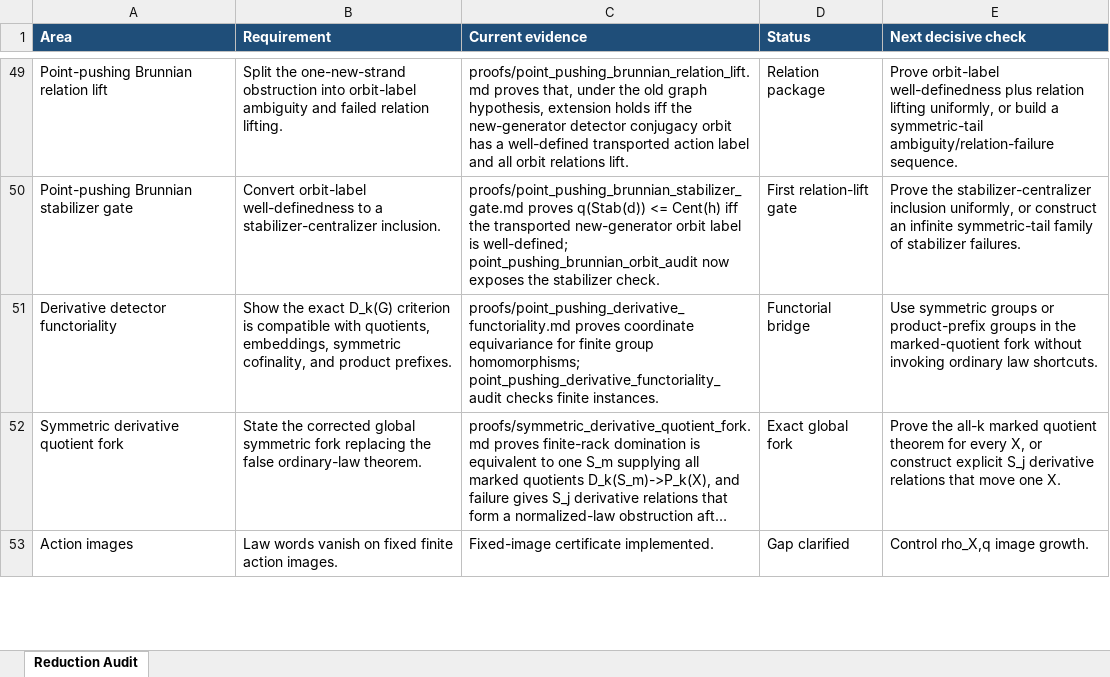
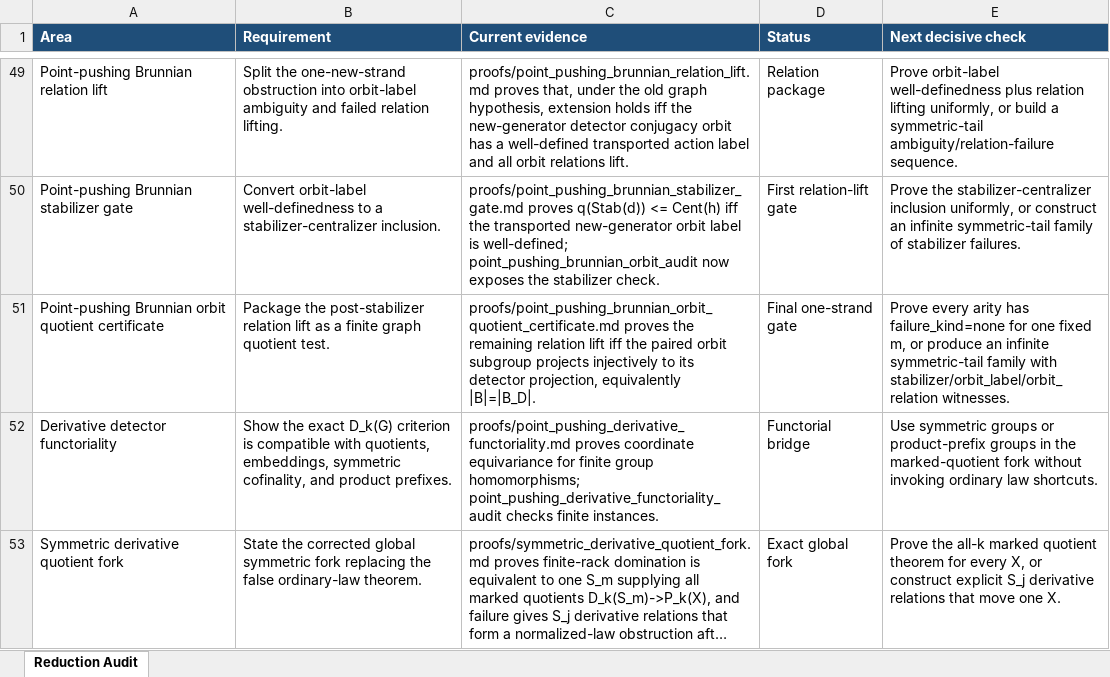
Before and after one commit to alexrudimer-boop/sawin, an Excel workbook: tables/reduction_audit.xlsx, sheet Reduction Audit, drawn as a sheet; only a part is shown, gaps mark what is left out; the shorter side is filled out with more unchanged rows; long unchanged cells end in …; values as stored, in another font and other column widths than the file's, no borders; conditional formats not drawn; the diff names each change by its address in the sheet, - before the commit and + after, or states it on an @@ line.

Commit message:
Record point-pushing Brunnian orbit quotient certificate

```diff
--- a/tables/reduction_audit.xlsx (sheet Reduction Audit)
+++ b/tables/reduction_audit.xlsx (sheet Reduction Audit)
+row 51: Point-pushing Brunnian orbit quotient certificate | Package the post-stabilizer relation lift as a finite graph quotient test. | proofs/point_pushing_brunnian_orbit_quotient_certificate.md proves the remaining relation lift iff the paired orbit subgroup projects injectively to its detector projection, equivalently |B|=|B_D|. | Final one-strand gate | Prove every arity has failure_kind=none for one fixed m, or produce an infinite symmetric-tail family with stabilizer/orbit_label/orbit_relation witnesses.
```
Also changed, not shown: 7 other files.
